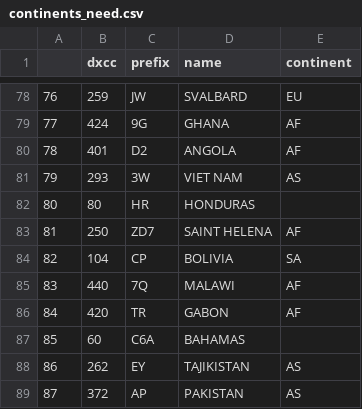
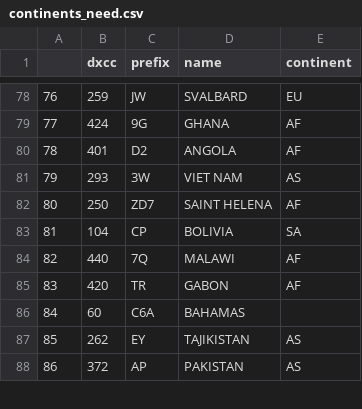
Before and after one commit to zimolzak/allhams, a CSV file: dxcc/continents_need.csv, drawn as a sheet; only a part is shown, gaps mark what is left out; removed rows and columns are numbered as before the commit, all else as after; the diff names each change by its address in the sheet, - before the commit and + after, or states it on an @@ line.

```diff
--- a/dxcc/continents_need.csv
+++ b/dxcc/continents_need.csv
-row 82: 80 | 80 | HR | HONDURAS
@@ column A renumbered from row 82 down @@
```
Also changed, not shown: dxcc/continents_need_EU.csv, dxcc/who_next_short.csv.
